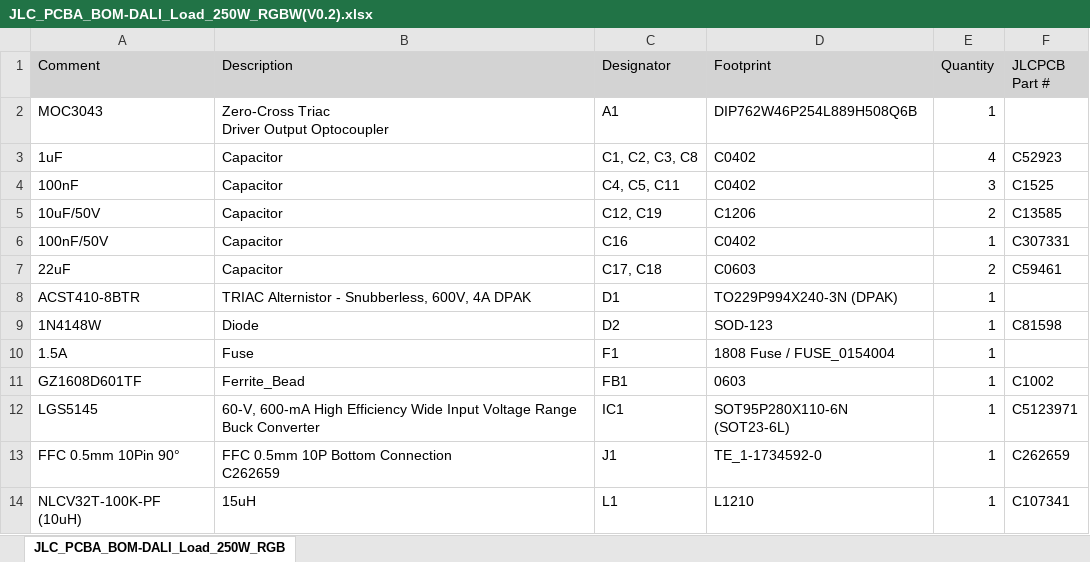
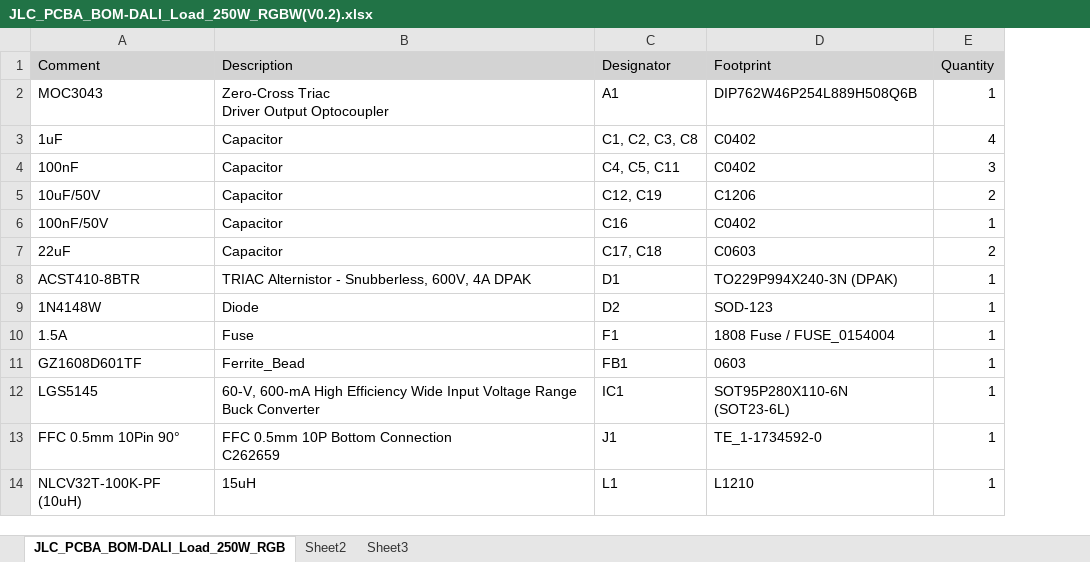
Before and after one commit to chenyurong22/OpenDALI_EVG, an Excel workbook: Hardware/DALI_Load_250W_RGBW/JLC_PCBA_BOM-DALI_Load_250W_RGBW(V0.2).xlsx, sheet JLC_PCBA_BOM-DALI_Load_250W_RGB, drawn as a sheet; only a part is shown; values as stored, in another font and other column widths than the file's, no borders; the diff names each change by its address in the sheet, - before the commit and + after, or states it on an @@ line.

```diff
--- a/Hardware/DALI_Load_250W_RGBW/JLC_PCBA_BOM-DALI_Load_250W_RGBW(V0.2).xlsx (sheet JLC_PCBA_BOM-DALI_Load_250W_RGB)
+++ b/Hardware/DALI_Load_250W_RGBW/JLC_PCBA_BOM-DALI_Load_250W_RGBW(V0.2).xlsx (sheet JLC_PCBA_BOM-DALI_Load_250W_RGB)
+sheet tab: Sheet2
+sheet tab: Sheet3
-column F (JLCPCB Part #), rows 3-14: C52923 | C1525 | C13585 | C307331 | C59461 |  | C81598 |  | C1002 | C5123971 | C262659 | C107341
```
Also changed, not shown: Hardware/DALI_Load_250W_RGBW/JLC_PCBA_CPL-DALI_Load_250W_RGBW(V0.2).xlsx, 31 other files.
